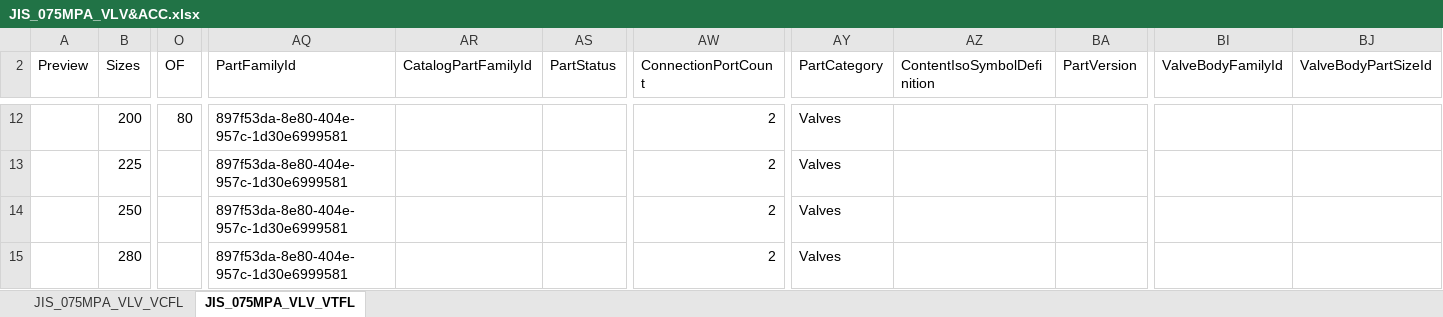
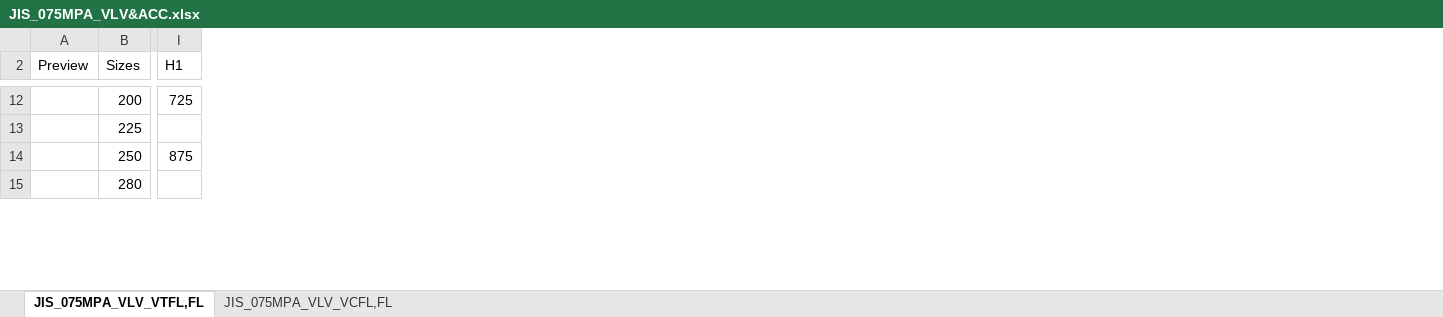
Before and after one commit to Duynamo/Python-Autocad-Plant-3D, an Excel workbook: Excel Catalog/JIS_075MPA_VLV&ACC.xlsx, sheet JIS_075MPA_VLV_VTFL,FL, drawn as a sheet; only a part is shown, gaps mark what is left out; values as stored, in another font and other column widths than the file's, no cell formats; charts and pictures not drawn; removed rows and columns are numbered as before the commit, all else as after; the diff covers the shown part only; the diff names each change by its address in the sheet, - before the commit and + after, or states it on an @@ line.

```diff
--- a/Excel Catalog/JIS_075MPA_VLV&ACC.xlsx (sheet JIS_075MPA_VLV_VTFL,FL)
+++ b/Excel Catalog/JIS_075MPA_VLV&ACC.xlsx (sheet JIS_075MPA_VLV_VTFL,FL)
-sheet tab: JIS_075MPA_VLV_VCFL
+sheet tab: JIS_075MPA_VLV_VCFL,FL
-sheet tab: JIS_075MPA_VLV_VTFL
+sheet tab: JIS_075MPA_VLV_VTFL,FL
@@ sheet tab order changed: JIS_075MPA_VLV_VTFL,FL | JIS_075MPA_VLV_VCFL,FL @@
+column I (H1), rows 12-14: 725 |  | 875
-column O (OF), row 12: 80
@@ column AQ (PartFamilyId) hidden, rows 12-15: all 897f53da-8e80-404e-957c-1d30e6999581 @@
@@ column AR (CatalogPartFamilyId) hidden, empty @@
@@ column AS (PartStatus) hidden, empty @@
@@ column AW (ConnectionPortCount) hidden, rows 12-15: all 2 @@
@@ column AY (PartCategory) hidden, rows 12-15: all Valves @@
@@ column AZ (ContentIsoSymbolDefinition) hidden, empty @@
@@ column BA (PartVersion) hidden, empty @@
@@ column BI (ValveBodyFamilyId) hidden, empty @@
@@ column BJ (ValveBodyPartSizeId) hidden, empty @@
```
Also changed, not shown: 13 added rows, 2 removed columns and 97 edited cells elsewhere in this sheet, sheet JIS_075MPA_VLV_VCFL,FL, cell formats, hidden cells, charts or pictures, 54 other files.
